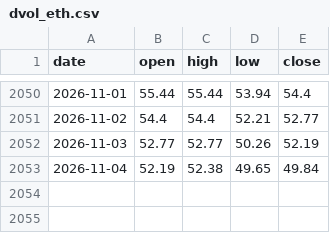
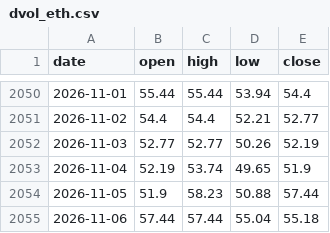
Before and after one commit to Sieata/freqtrade, a CSV file: user_data/data/external/dvol_eth.csv, drawn as a sheet; only a part is shown, gaps mark what is left out.

```diff
--- a/user_data/data/external/dvol_eth.csv
+++ b/user_data/data/external/dvol_eth.csv
@@ -2052,2 +2052,4 @@ date,open,high,low,close
 2026-11-03,52.77,52.77,50.26,52.19
-2026-11-04,52.19,52.38,49.65,49.84
+2026-11-04,52.19,53.74,49.65,51.9
+2026-11-05,51.9,58.23,50.88,57.44
+2026-11-06,57.44,57.44,55.04,55.18
```
Also changed, not shown: user_data/data/external/cme_futures.csv, user_data/data/external/dvol_btc.csv, 3 other files.
